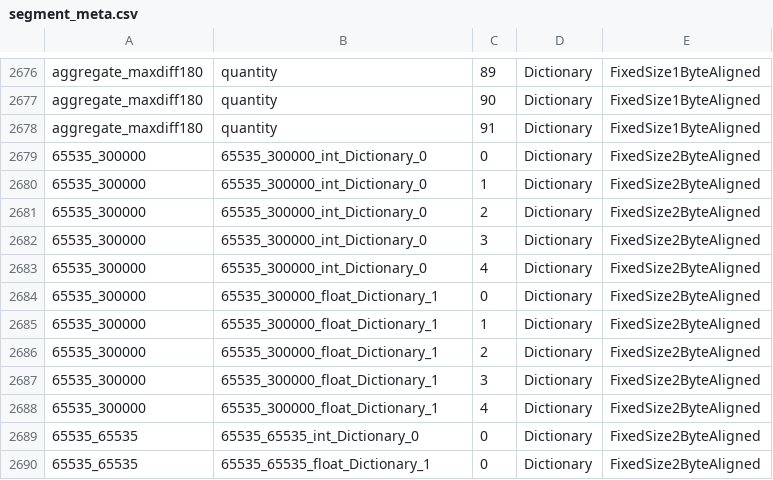
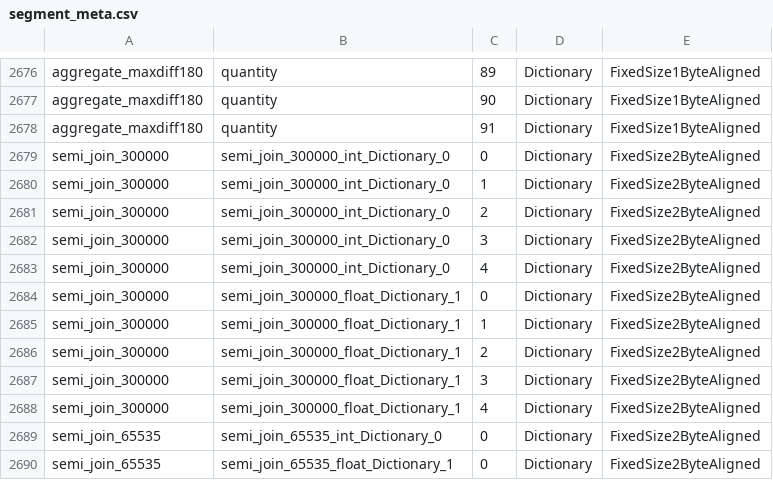
Before and after one commit to hyrise/hyrise, a CSV file: data/calibration/segment_meta.csv, drawn as a sheet; only a part is shown, gaps mark what is left out.

Commit message:
add calibration data after master merge

```diff
--- a/data/calibration/segment_meta.csv
+++ b/data/calibration/segment_meta.csv
@@ -2678,13 +2678,13 @@
 "aggregate_maxdiff180","quantity",91,"Dictionary","FixedSize1ByteAligned"
-"65535_300000","65535_300000_int_Dictionary_0",0,"Dictionary","FixedSize2ByteAligned"
-"65535_300000","65535_300000_int_Dictionary_0",1,"Dictionary","FixedSize2ByteAligned"
-"65535_300000","65535_300000_int_Dictionary_0",2,"Dictionary","FixedSize2ByteAligned"
-"65535_300000","65535_300000_int_Dictionary_0",3,"Dictionary","FixedSize2ByteAligned"
-"65535_300000","65535_300000_int_Dictionary_0",4,"Dictionary","FixedSize2ByteAligned"
-"65535_300000","65535_300000_float_Dictionary_1",0,"Dictionary","FixedSize2ByteAligned"
-"65535_300000","65535_300000_float_Dictionary_1",1,"Dictionary","FixedSize2ByteAligned"
-"65535_300000","65535_300000_float_Dictionary_1",2,"Dictionary","FixedSize2ByteAligned"
-"65535_300000","65535_300000_float_Dictionary_1",3,"Dictionary","FixedSize2ByteAligned"
-"65535_300000","65535_300000_float_Dictionary_1",4,"Dictionary","FixedSize2ByteAligned"
-"65535_65535","65535_65535_int_Dictionary_0",0,"Dictionary","FixedSize2ByteAligned"
-"65535_65535","65535_65535_float_Dictionary_1",0,"Dictionary","FixedSize2ByteAligned"
+"semi_join_300000","semi_join_300000_int_Dictionary_0",0,"Dictionary","FixedSize2ByteAligned"
+"semi_join_300000","semi_join_300000_int_Dictionary_0",1,"Dictionary","FixedSize2ByteAligned"
+"semi_join_300000","semi_join_300000_int_Dictionary_0",2,"Dictionary","FixedSize2ByteAligned"
+"semi_join_300000","semi_join_300000_int_Dictionary_0",3,"Dictionary","FixedSize2ByteAligned"
+"semi_join_300000","semi_join_300000_int_Dictionary_0",4,"Dictionary","FixedSize2ByteAligned"
+"semi_join_300000","semi_join_300000_float_Dictionary_1",0,"Dictionary","FixedSize2ByteAligned"
+"semi_join_300000","semi_join_300000_float_Dictionary_1",1,"Dictionary","FixedSize2ByteAligned"
+"semi_join_300000","semi_join_300000_float_Dictionary_1",2,"Dictionary","FixedSize2ByteAligned"
+"semi_join_300000","semi_join_300000_float_Dictionary_1",3,"Dictionary","FixedSize2ByteAligned"
+"semi_join_300000","semi_join_300000_float_Dictionary_1",4,"Dictionary","FixedSize2ByteAligned"
+"semi_join_65535","semi_join_65535_int_Dictionary_0",0,"Dictionary","FixedSize2ByteAligned"
+"semi_join_65535","semi_join_65535_float_Dictionary_1",0,"Dictionary","FixedSize2ByteAligned"
```
Also changed, not shown: data/calibration/aggregates.csv, data/calibration/column_meta.csv, 4 other files.
